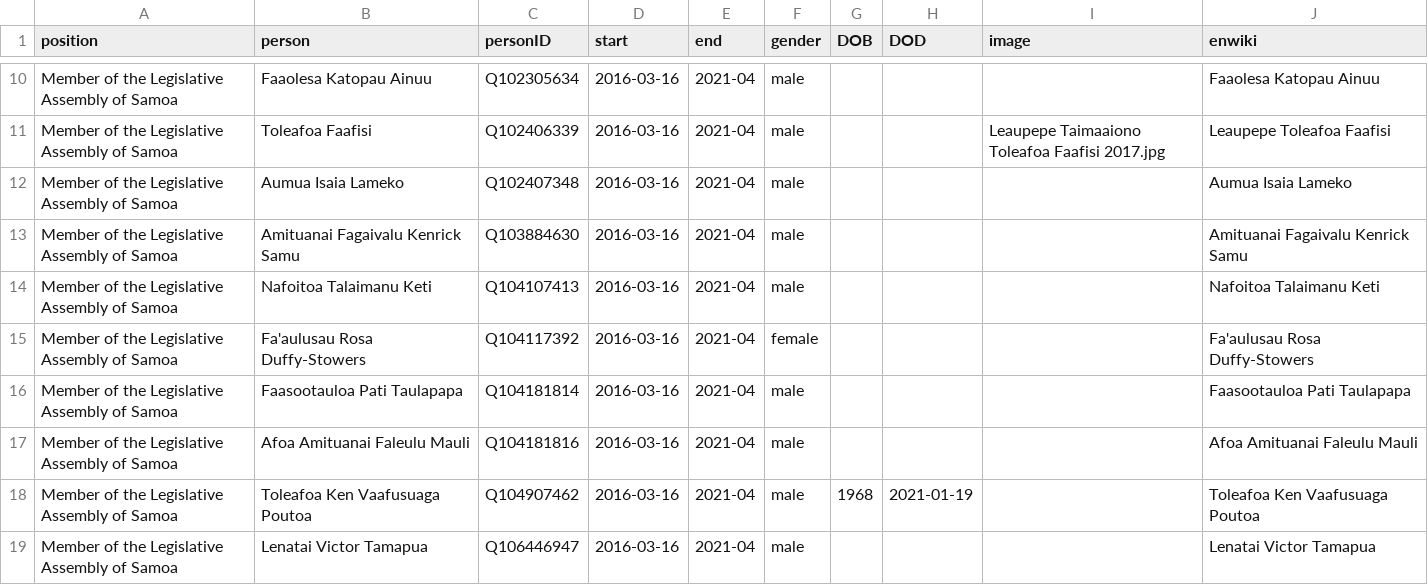
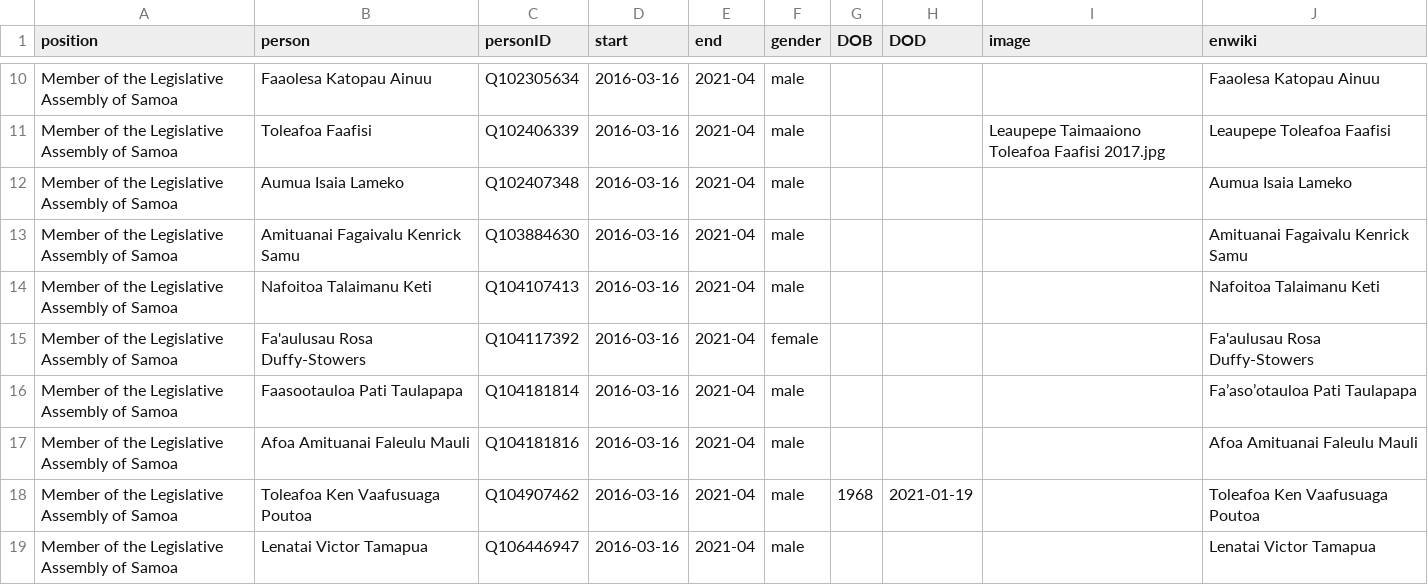
Before and after one commit to every-politician-scrapers/samoa-ministers, a CSV file: html/legislators.csv, drawn as a sheet; only a part is shown, gaps mark what is left out.

Commit message:
PCB update

```diff
--- a/html/legislators.csv
+++ b/html/legislators.csv
@@ -15,3 +15,3 @@ Member of the Legislative Assembly of Samoa,Nafoitoa Talaimanu Keti,Q104107413,2
 Member of the Legislative Assembly of Samoa,Fa'aulusau Rosa Duffy-Stowers,Q104117392,2016-03-16,2021-04,female,,,,Fa'aulusau Rosa Duffy-Stowers
-Member of the Legislative Assembly of Samoa,Faasootauloa Pati Taulapapa,Q104181814,2016-03-16,2021-04,male,,,,Faasootauloa Pati Taulapapa
+Member of the Legislative Assembly of Samoa,Faasootauloa Pati Taulapapa,Q104181814,2016-03-16,2021-04,male,,,,Fa’aso’otauloa Pati Taulapapa
 Member of the Legislative Assembly of Samoa,Afoa Amituanai Faleulu Mauli,Q104181816,2016-03-16,2021-04,male,,,,Afoa Amituanai Faleulu Mauli
```
